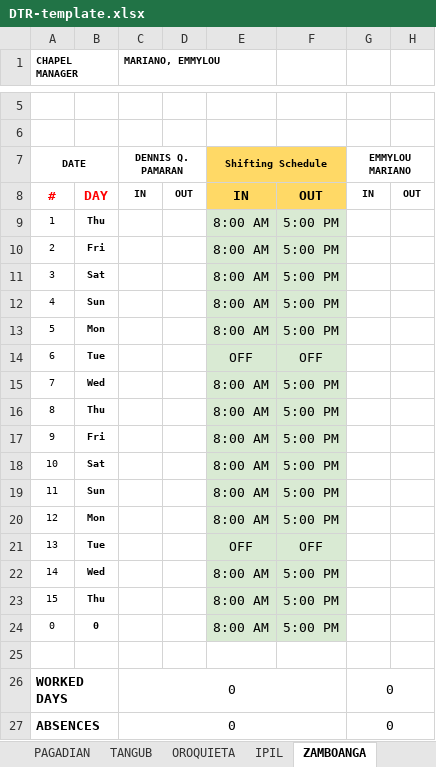
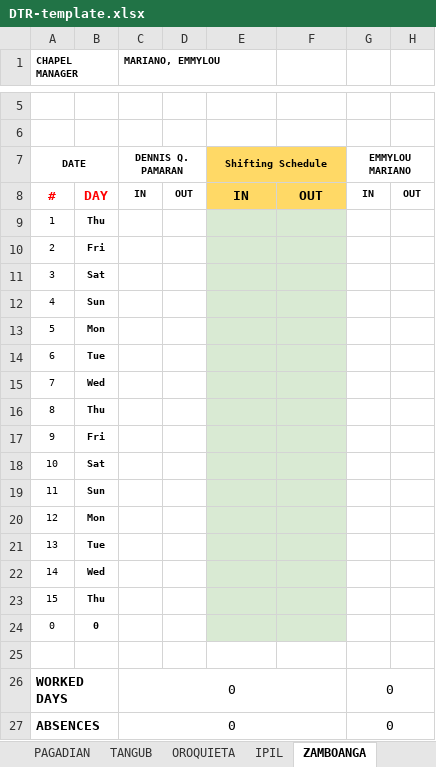
Before and after one commit to Adrian-Suson/mwt_attendance_system, an Excel workbook: public/DTR-template.xlsx, sheet ZAMBOANGA, drawn as a sheet; only a part is shown, gaps mark what is left out; values as stored, in another font and other column widths than the file's, no borders; the diff names each change by its address in the sheet, - before the commit and + after, or states it on an @@ line.

```diff
--- a/public/DTR-template.xlsx (sheet ZAMBOANGA)
+++ b/public/DTR-template.xlsx (sheet ZAMBOANGA)
-E9:E13: 8:00 AM
+E9:E13: (empty)
-F9:F13: 5:00 PM
+F9:F13: (empty)
-E14: OFF
+E14: (empty)
-F14: OFF
+F14: (empty)
-E15:E20: 8:00 AM
+E15:E20: (empty)
-F15:F20: 5:00 PM
+F15:F20: (empty)
-E21: OFF
+E21: (empty)
-F21: OFF
+F21: (empty)
-E22:E24: 8:00 AM
+E22:E24: (empty)
-F22:F24: 5:00 PM
+F22:F24: (empty)
```
Also changed, not shown: 12 other files.
